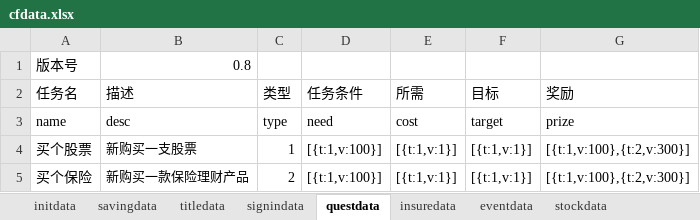
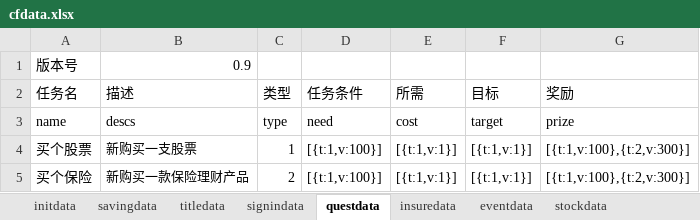
Before and after one commit to colenhyt/cf, an Excel workbook: cfdata.xlsx, sheet questdata, drawn as a sheet; values as stored, in another font and other column widths than the file's, no borders; the diff names each change by its address in the sheet, - before the commit and + after, or states it on an @@ line.

```diff
--- a/cfdata.xlsx (sheet questdata)
+++ b/cfdata.xlsx (sheet questdata)
-B1 (描述): 0.8
+B1 (描述): 0.9
-B3 (描述): desc
+B3 (描述): descs
```
Also changed, not shown: sheet signindata, sheet insuredata, sheet stockdata, sheet eventdata, 29 other files.
